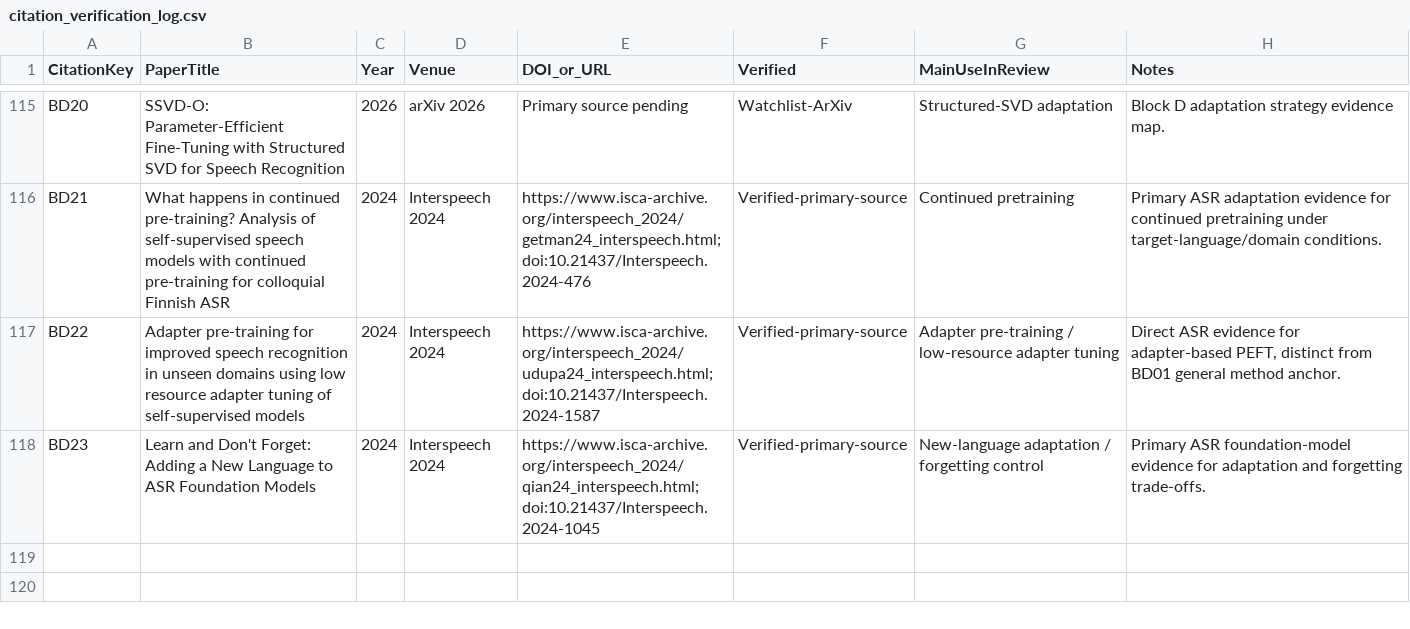
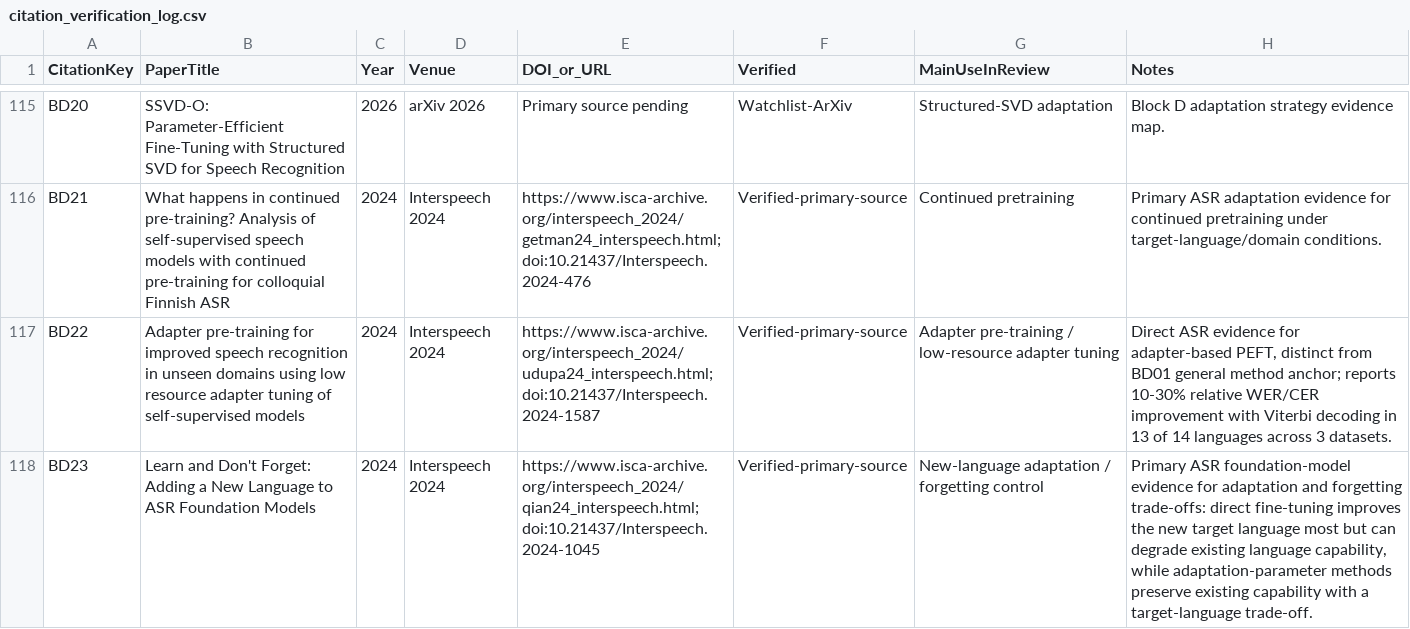
Before and after one commit to asmatkhan925/AIR_review, a CSV file: 03_references/citation_verification_log.csv, drawn as a sheet; only a part is shown, gaps mark what is left out.

Commit message:
Confirm Block D freeze and tighten adaptation evidence wording

```diff
--- a/03_references/citation_verification_log.csv
+++ b/03_references/citation_verification_log.csv
@@ -116,3 +116,3 @@ BD20,SSVD-O: Parameter-Efficient Fine-Tuning with Structured SVD for Speech Reco
 BD21,What happens in continued pre-training? Analysis of self-supervised speech models with continued pre-training for colloquial Finnish ASR,2024,Interspeech 2024,https://www.isca-archive.org/interspeech_2024/getman24_interspeech.html; doi:10.21437/Interspeech.2024-476,Verified-primary-source,Continued pretraining,Primary ASR adaptation evidence for continued pretraining under target-language/domain conditions.
-BD22,Adapter pre-training for improved speech recognition in unseen domains using low resource adapter tuning of self-supervised models,2024,Interspeech 2024,https://www.isca-archive.org/interspeech_2024/udupa24_interspeech.html; doi:10.21437/Interspeech.2024-1587,Verified-primary-source,Adapter pre-training / low-resource adapter tuning,"Direct ASR evidence for adapter-based PEFT, distinct from BD01 general method anchor."
-BD23,Learn and Don't Forget: Adding a New Language to ASR Foundation Models,2024,Interspeech 2024,https://www.isca-archive.org/interspeech_2024/qian24_interspeech.html; doi:10.21437/Interspeech.2024-1045,Verified-primary-source,New-language adaptation / forgetting control,Primary ASR foundation-model evidence for adaptation and forgetting trade-offs.
+BD22,Adapter pre-training for improved speech recognition in unseen domains using low resource adapter tuning of self-supervised models,2024,Interspeech 2024,https://www.isca-archive.org/interspeech_2024/udupa24_interspeech.html; doi:10.21437/Interspeech.2024-1587,Verified-primary-source,Adapter pre-training / low-resource adapter tuning,"Direct ASR evidence for adapter-based PEFT, distinct from BD01 general method anchor; reports 10-30% relative WER/CER improvement with Viterbi decoding in 13 of 14 languages across 3 datasets."
+BD23,Learn and Don't Forget: Adding a New Language to ASR Foundation Models,2024,Interspeech 2024,https://www.isca-archive.org/interspeech_2024/qian24_interspeech.html; doi:10.21437/Interspeech.2024-1045,Verified-primary-source,New-language adaptation / forgetting control,"Primary ASR foundation-model evidence for adaptation and forgetting trade-offs: direct fine-tuning improves the new target language most but can degrade existing language capability, while adaptation-parameter methods preserve existing capability with a target-language trade-off."
```
Also changed, not shown: 05_synthesis_matrices/adaptation_strategy_matrix.csv, 05_synthesis_matrices/seed_paper_map.csv, 1 other file.
